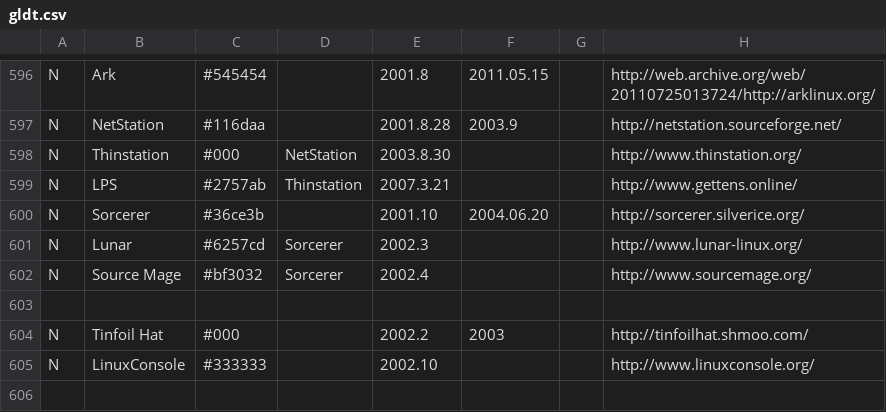
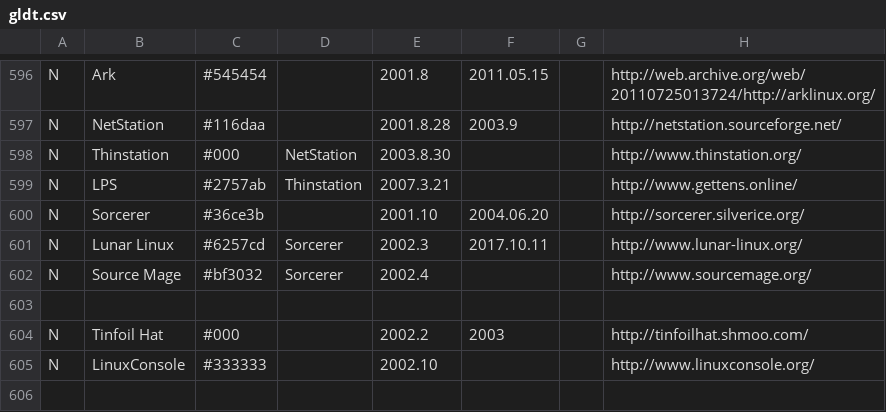
Before and after one commit to OkayPJ/LinuxTimeline-DWiki, a CSV file: gldt.csv, drawn as a sheet; only a part is shown, gaps mark what is left out; the diff names each change by its address in the sheet, - before the commit and + after, or states it on an @@ line.

Commit message:
Discontinued Lunar Linux

```diff
--- a/gldt.csv
+++ b/gldt.csv
-B601: Lunar
+B601: Lunar Linux
-F601: (empty)
+F601: 2017.10.11
```
Also changed, not shown: 2 other files.
